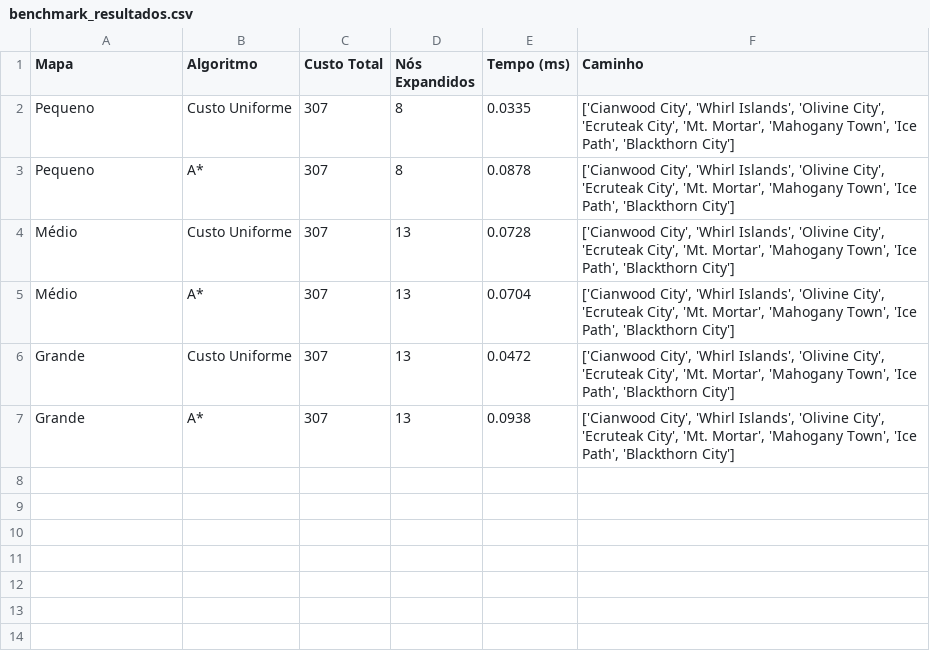
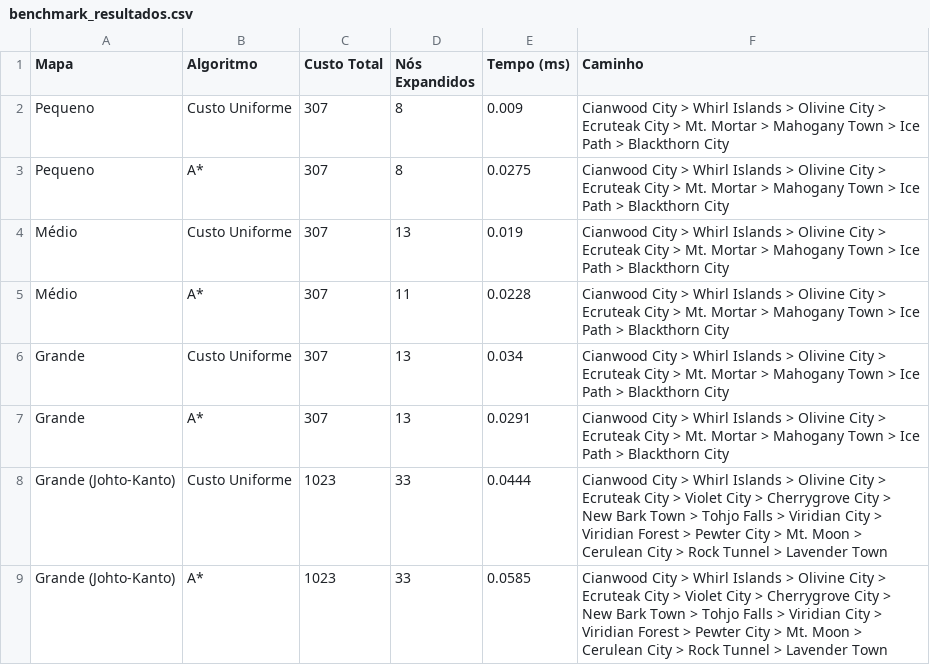
Before and after one commit to CarlosSouza-dev/Projeto-academico-IA, a CSV file: outputs/csv/benchmark_resultados.csv, drawn as a sheet.

```diff
--- a/outputs/csv/benchmark_resultados.csv
+++ b/outputs/csv/benchmark_resultados.csv
@@ -1,7 +1,9 @@
 Mapa,Algoritmo,Custo Total,Nós Expandidos,Tempo (ms),Caminho
-Pequeno,Custo Uniforme,307,8,0.0335,"['Cianwood City', 'Whirl Islands', 'Olivine City', 'Ecruteak City', 'Mt. Mortar', 'Mahogany Town', 'Ice Path', 'Blackthorn City']"
-Pequeno,A*,307,8,0.0878,"['Cianwood City', 'Whirl Islands', 'Olivine City', 'Ecruteak City', 'Mt. Mortar', 'Mahogany Town', 'Ice Path', 'Blackthorn City']"
-Médio,Custo Uniforme,307,13,0.0728,"['Cianwood City', 'Whirl Islands', 'Olivine City', 'Ecruteak City', 'Mt. Mortar', 'Mahogany Town', 'Ice Path', 'Blackthorn City']"
-Médio,A*,307,13,0.0704,"['Cianwood City', 'Whirl Islands', 'Olivine City', 'Ecruteak City', 'Mt. Mortar', 'Mahogany Town', 'Ice Path', 'Blackthorn City']"
-Grande,Custo Uniforme,307,13,0.0472,"['Cianwood City', 'Whirl Islands', 'Olivine City', 'Ecruteak City', 'Mt. Mortar', 'Mahogany Town', 'Ice Path', 'Blackthorn City']"
-Grande,A*,307,13,0.0938,"['Cianwood City', 'Whirl Islands', 'Olivine City', 'Ecruteak City', 'Mt. Mortar', 'Mahogany Town', 'Ice Path', 'Blackthorn City']"
+Pequeno,Custo Uniforme,307,8,0.009,Cianwood City > Whirl Islands > Olivine City > Ecruteak City > Mt. Mortar > Mahogany Town > Ice Path > Blackthorn City
+Pequeno,A*,307,8,0.0275,Cianwood City > Whirl Islands > Olivine City > Ecruteak City > Mt. Mortar > Mahogany Town > Ice Path > Blackthorn City
+Médio,Custo Uniforme,307,13,0.019,Cianwood City > Whirl Islands > Olivine City > Ecruteak City > Mt. Mortar > Mahogany Town > Ice Path > Blackthorn City
+Médio,A*,307,11,0.0228,Cianwood City > Whirl Islands > Olivine City > Ecruteak City > Mt. Mortar > Mahogany Town > Ice Path > Blackthorn City
+Grande,Custo Uniforme,307,13,0.034,Cianwood City > Whirl Islands > Olivine City > Ecruteak City > Mt. Mortar > Mahogany Town > Ice Path > Blackthorn City
+Grande,A*,307,13,0.0291,Cianwood City > Whirl Islands > Olivine City > Ecruteak City > Mt. Mortar > Mahogany Town > Ice Path > Blackthorn City
+Grande (Johto-Kanto),Custo Uniforme,1023,33,0.0444,Cianwood City > Whirl Islands > Olivine City > Ecruteak City > Violet City > Cherrygrove City > New Bark Town > Tohjo Falls > Viridian City > Viridian Forest > Pewter City > Mt. Moon > Cerulean City > Rock Tunnel > Lavender Town
+Grande (Johto-Kanto),A*,1023,33,0.0585,Cianwood City > Whirl Islands > Olivine City > Ecruteak City > Violet City > Cherrygrove City > New Bark Town > Tohjo Falls > Viridian City > Viridian Forest > Pewter City > Mt. Moon > Cerulean City > Rock Tunnel > Lavender Town
```
Also changed, not shown: 33 other files.
